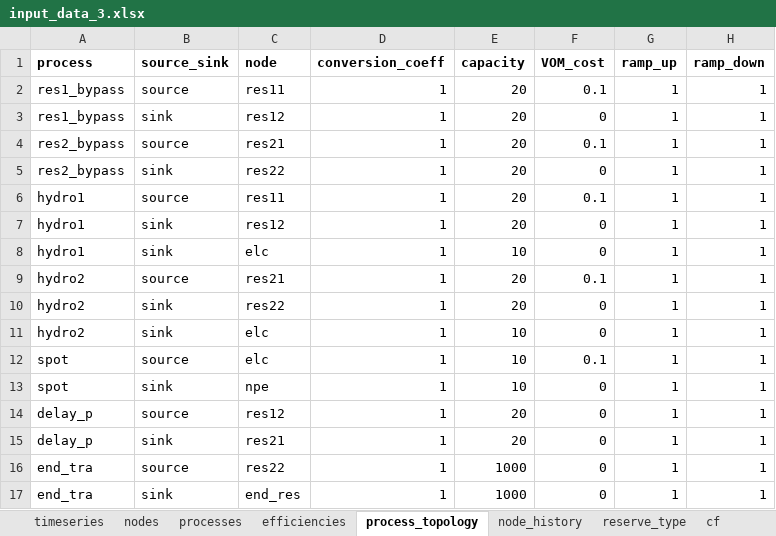
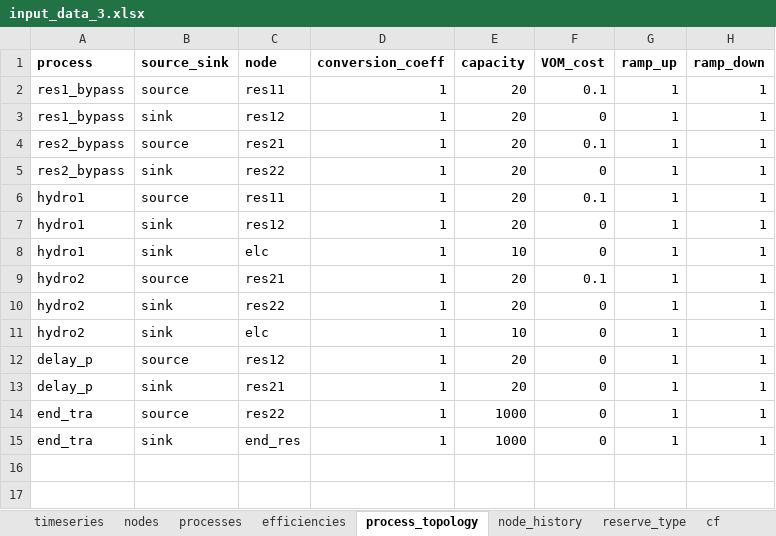
Before and after one commit to predicer-tools/Predicer, an Excel workbook: input_data/input_data_3.xlsx, sheet process_topology, drawn as a sheet; values as stored, in another font and other column widths than the file's, no borders; the diff names each change by its address in the sheet, - before the commit and + after, or states it on an @@ line.

```diff
--- a/input_data/input_data_3.xlsx (sheet process_topology)
+++ b/input_data/input_data_3.xlsx (sheet process_topology)
-row 12: spot | source | elc | 1 | 10 | 0.1 | 1 | 1
-row 13: spot | sink | npe | 1 | 10 | 0 | 1 | 1
```
Also changed, not shown: sheet processes, sheet nodes, sheet markets, input_data/input_data.xlsx, input_data/input_data_4.xlsx, 3 other files.
